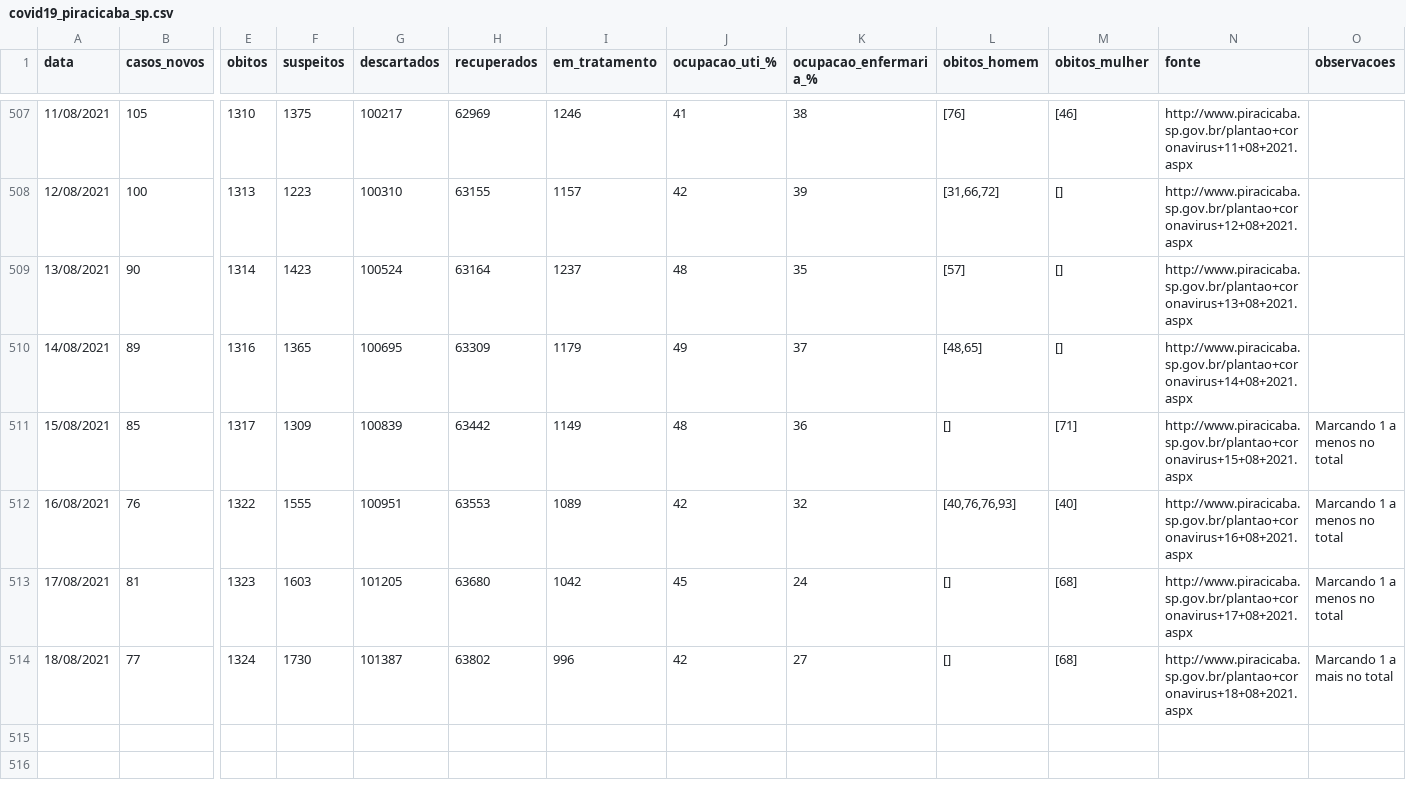
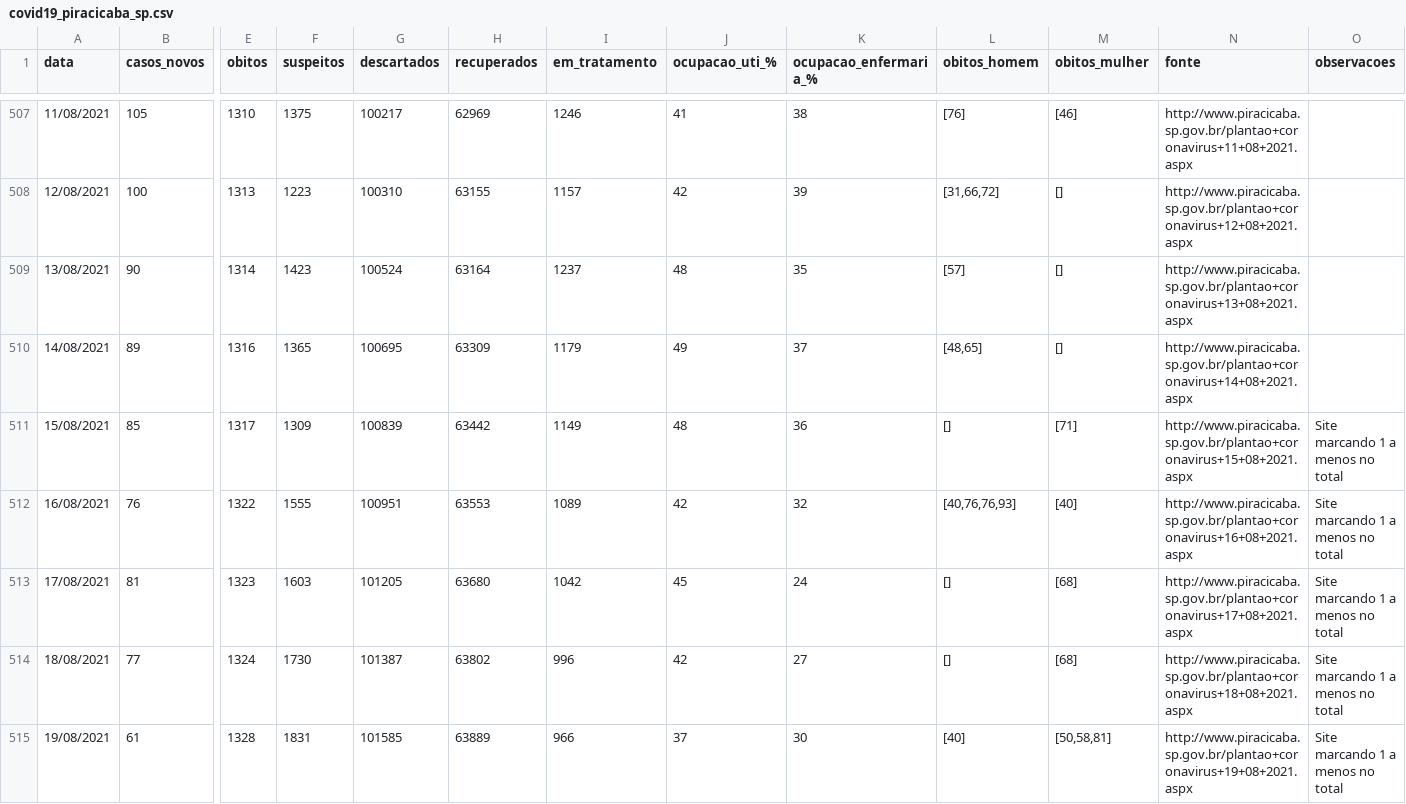
Before and after one commit to julianogiusti/covid19-piracicaba-sp, a CSV file: covid19_piracicaba_sp.csv, drawn as a sheet; only a part is shown, gaps mark what is left out; rows hold the shown columns only; the diff names each change by its address in the sheet, - before the commit and + after, or states it on an @@ line.

Commit message:
Atualização 19/08/2021

```diff
--- a/covid19_piracicaba_sp.csv
+++ b/covid19_piracicaba_sp.csv
-O511:O513 (observacoes): Marcando 1 a menos no total
+O511:O513 (observacoes): Site marcando 1 a menos no total
-O514 (observacoes): Marcando 1 a mais no total
+O514 (observacoes): Site marcando 1 a menos no total
+row 515: 19/08/2021 | 61 | 1328 | 1831 | 101585 | 63889 | 966 | 37 | 30 | [40] | [50,58,81] | http://www.piracicaba.sp.gov.br/plantao+coronavirus+19+08+2021.aspx | Site marcando 1 a menos no total
```
